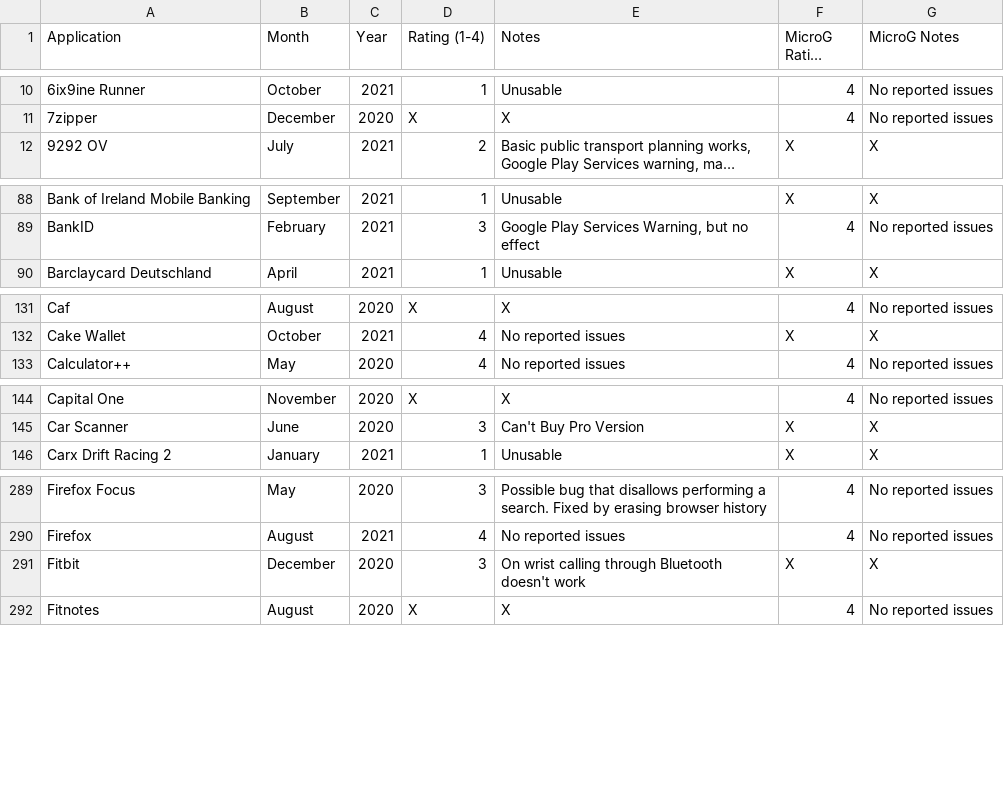
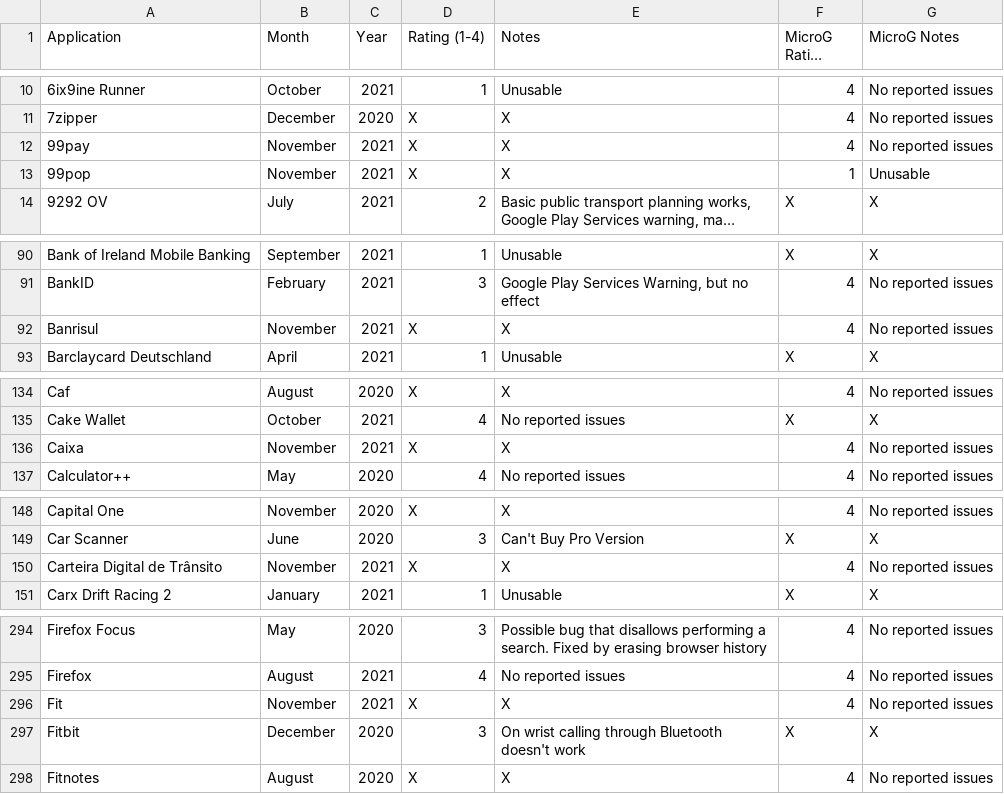
Before and after one commit to techlore/plexus, a CSV file: src/data/Plexus.csv, drawn as a sheet; only a part is shown, gaps mark what is left out; long unchanged cells end in …; the diff covers the shown part only; the diff names each change by its address in the sheet, - before the commit and + after, or states it on an @@ line.

Commit message:
Email Submission

```diff
--- a/src/data/Plexus.csv
+++ b/src/data/Plexus.csv
+row 12: 99pay | November | 2021 | X | X | 4 | No reported issues
+row 13: 99pop | November | 2021 | X | X | 1 | Unusable
+row 92: Banrisul | November | 2021 | X | X | 4 | No reported issues
+row 136: Caixa | November | 2021 | X | X | 4 | No reported issues
+row 150: Carteira Digital de Trânsito | November | 2021 | X | X | 4 | No reported issues
+row 296: Fit | November | 2021 | X | X | 4 | No reported issues
```
Also changed, not shown: 5 added rows elsewhere in this file.
